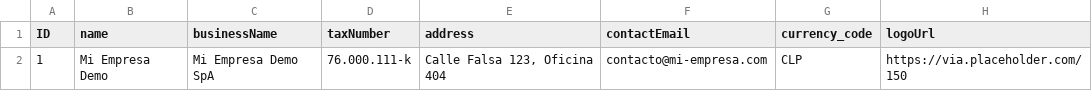
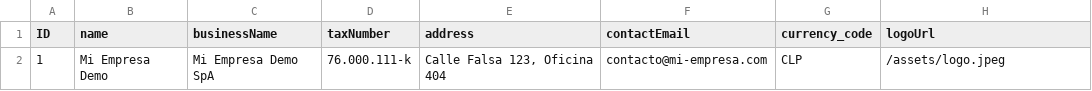
Before and after one commit to antonioavezon/erp-cap-onprem, a CSV file: db/data/erp.CompanySettings.csv, drawn as a sheet.

Commit message:
fix(server): increase body limit and add company logo

```diff
--- a/db/data/erp.CompanySettings.csv
+++ b/db/data/erp.CompanySettings.csv
@@ -1,2 +1,2 @@
 ID;name;businessName;taxNumber;address;contactEmail;currency_code;logoUrl
-1;Mi Empresa Demo;Mi Empresa Demo SpA;76.000.111-k;Calle Falsa 123, Oficina 404;contacto@mi-empresa.com;CLP;https://via.placeholder.com/150
+1;Mi Empresa Demo;Mi Empresa Demo SpA;76.000.111-k;Calle Falsa 123, Oficina 404;contacto@mi-empresa.com;CLP;/assets/logo.jpeg
```
Also changed, not shown: 2 other files.
